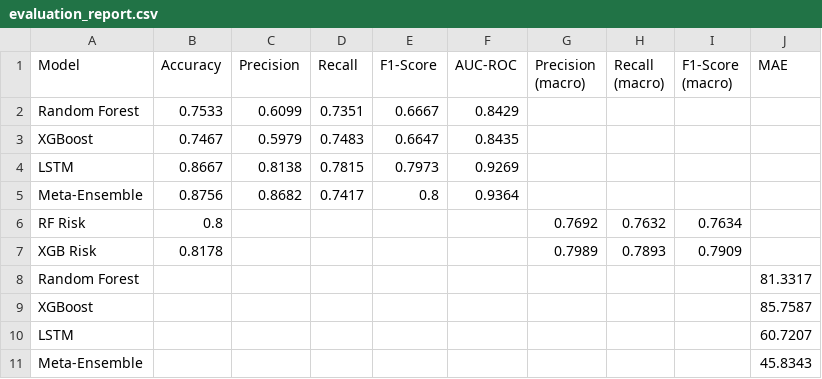
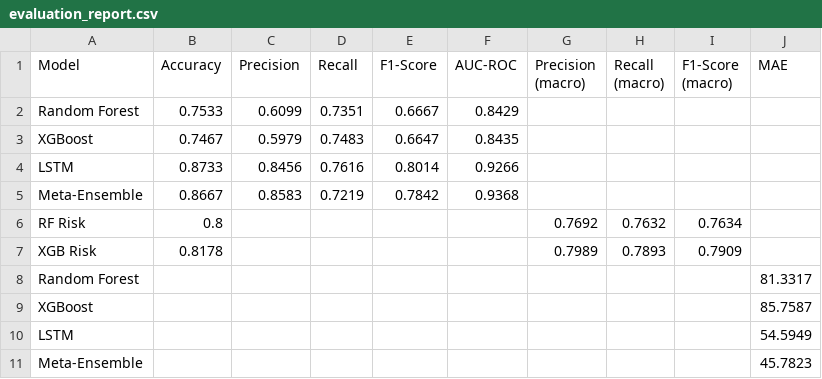
Before and after one commit to eori1/MAAGAP, a CSV file: outputs/evaluation_report.csv, drawn as a sheet.

```diff
--- a/outputs/evaluation_report.csv
+++ b/outputs/evaluation_report.csv
@@ -3,4 +3,4 @@ Random Forest,0.7533,0.6099,0.7351,0.6667,0.8429,,,,
 XGBoost,0.7467,0.5979,0.7483,0.6647,0.8435,,,,
-LSTM,0.8667,0.8138,0.7815,0.7973,0.9269,,,,
-Meta-Ensemble,0.8756,0.8682,0.7417,0.8,0.9364,,,,
+LSTM,0.8733,0.8456,0.7616,0.8014,0.9266,,,,
+Meta-Ensemble,0.8667,0.8583,0.7219,0.7842,0.9368,,,,
 RF Risk,0.8,,,,,0.7692,0.7632,0.7634,
@@ -9,3 +9,3 @@ Random Forest,,,,,,,,,81.3317
 XGBoost,,,,,,,,,85.7587
-LSTM,,,,,,,,,60.7207
-Meta-Ensemble,,,,,,,,,45.8343
+LSTM,,,,,,,,,54.5949
+Meta-Ensemble,,,,,,,,,45.7823
```
Also changed, not shown: 24 other files.
